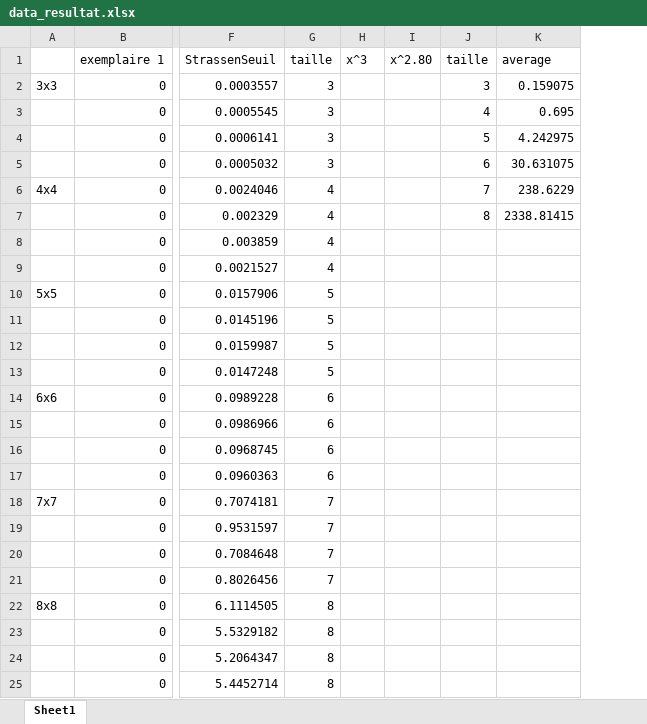
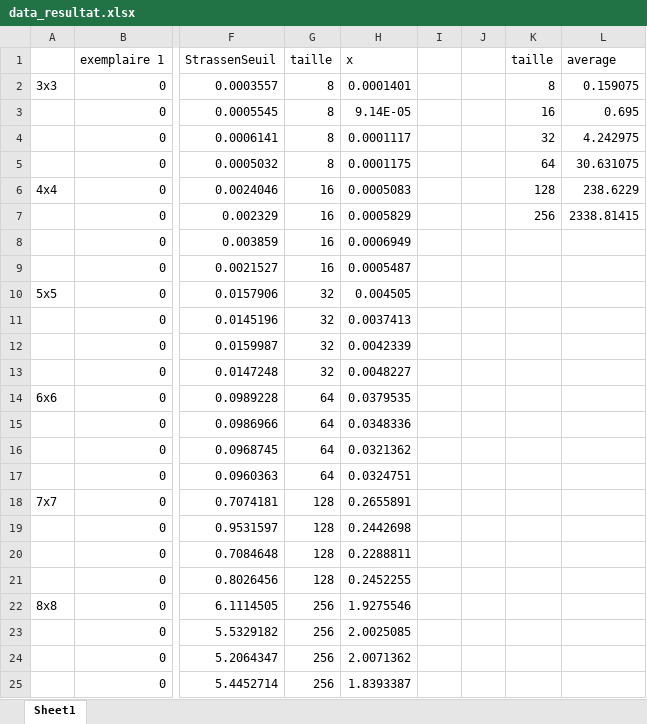
Before and after one commit to ytoubal/INF8775-TPs, an Excel workbook: TP1-A21/data_resultat.xlsx, sheet Sheet1, drawn as a sheet; only a part is shown, gaps mark what is left out; values as stored, in another font and other column widths than the file's, no borders; charts and pictures not drawn; removed rows and columns are numbered as before the commit, all else as after; the diff names each change by its address in the sheet, - before the commit and + after, or states it on an @@ line.

Commit message:
fixed excel

```diff
--- a/TP1-A21/data_resultat.xlsx (sheet Sheet1)
+++ b/TP1-A21/data_resultat.xlsx (sheet Sheet1)
-column H (x^3), empty
-column I (x^2.80), empty
+column H (x), rows 2-25: 0.0001401 | 9.14E-05 | 0.0001117 | 0.0001175 | 0.0005083 | 0.0005829 | 0.0006949 | 0.0005487 | 0.004505 | 0.0037413 | 0.0042339 | 0.0048227 | 0.0379535 | 0.0348336 | 0.0321362 | 0.0324751 | 0.2655891 | 0.2442698 | 0.2288811 | 0.2452255 | 1.9275546 | 2.0025085 | 2.0071362 | 1.8393387
+column I, empty
+column J, empty
-G2:G5 (taille): 3
+G2:G5 (taille): 8
-K2 (taille): 3
+K2 (taille): 8
-K3 (taille): 4
+K3 (taille): 16
-K4 (taille): 5
+K4 (taille): 32
-K5 (taille): 6
+K5 (taille): 64
-G6:G9 (taille): 4
+G6:G9 (taille): 16
-K6 (taille): 7
+K6 (taille): 128
-K7 (taille): 8
+K7 (taille): 256
-G10:G13 (taille): 5
+G10:G13 (taille): 32
-G14:G17 (taille): 6
+G14:G17 (taille): 64
-G18:G21 (taille): 7
+G18:G21 (taille): 128
-G22:G25 (taille): 8
+G22:G25 (taille): 256
```
Also changed, not shown: charts or pictures.
